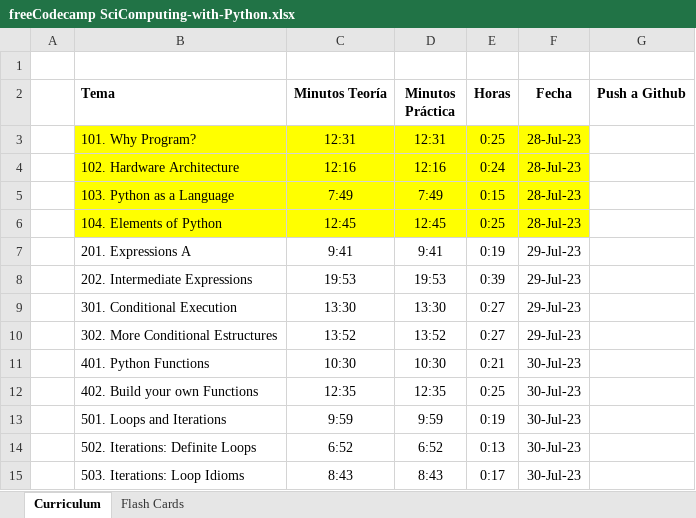
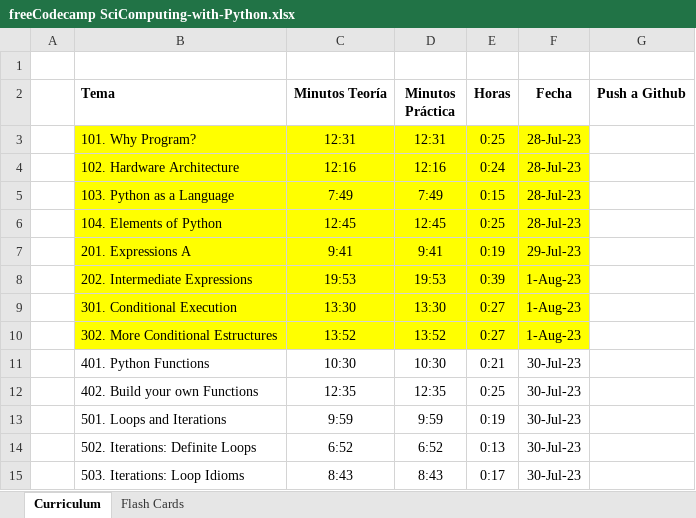
Before and after one commit to abeflores/Scientific_Computing_with_Python, an Excel workbook: freeCodecamp SciComputing-with-Python.xlsx, sheet Curriculum, drawn as a sheet; only a part is shown; values as stored, in another font and other column widths than the file's, no borders; the diff names each change by its address in the sheet, - before the commit and + after, or states it on an @@ line.

```diff
--- a/freeCodecamp SciComputing-with-Python.xlsx (sheet Curriculum)
+++ b/freeCodecamp SciComputing-with-Python.xlsx (sheet Curriculum)
-B7:F10 fill: none
+B7:F10 fill: #FFFF00
-F8:F10 (Fecha): 29-Jul-23
+F8:F10 (Fecha): 1-Aug-23
```
Also changed, not shown: 3 other files.
